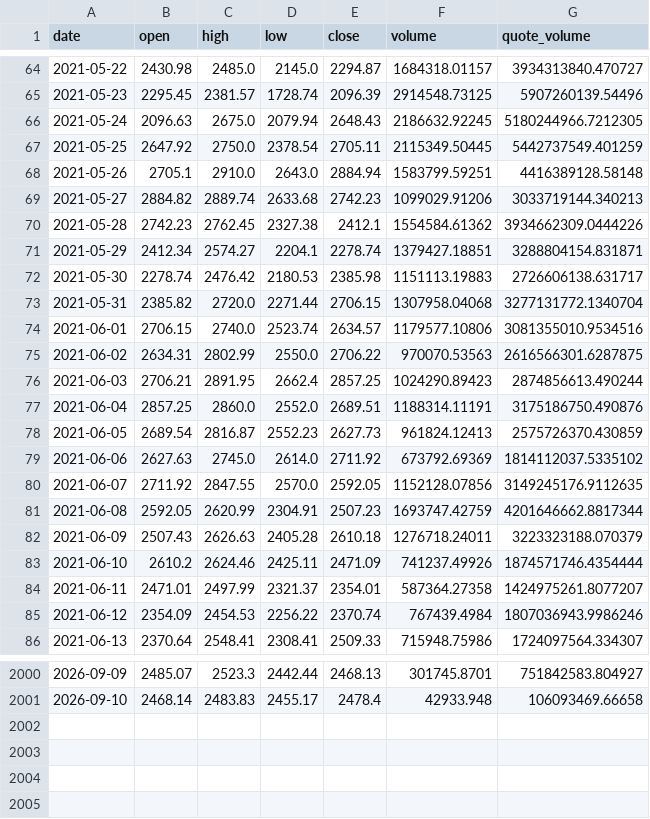
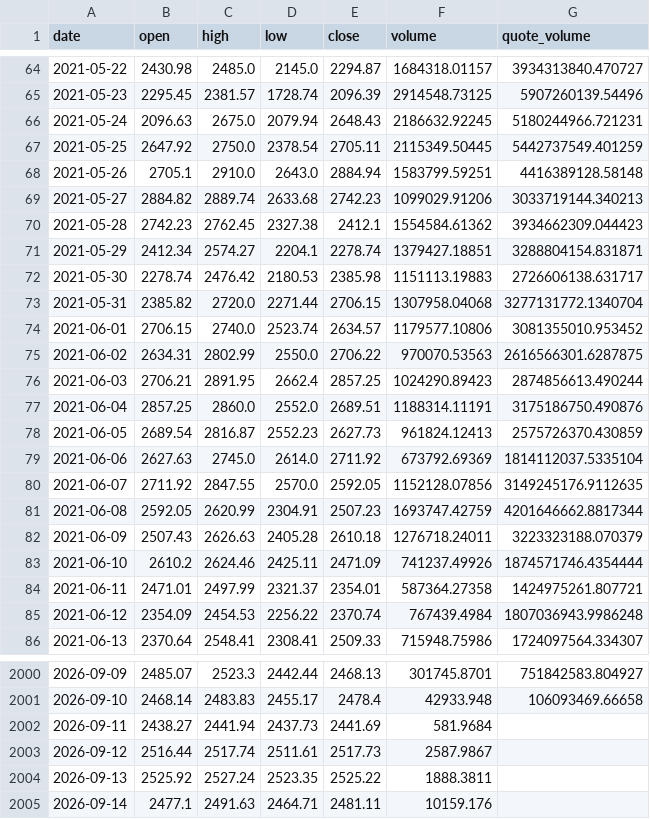
Before and after one commit to LeeHensry/cangwei-man-shang, a CSV file: data/crypto/cache/ETHUSDT_1d.csv, drawn as a sheet; only a part is shown, gaps mark what is left out; the diff covers the shown part only.

```diff
--- a/data/crypto/cache/ETHUSDT_1d.csv
+++ b/data/crypto/cache/ETHUSDT_1d.csv
@@ -65,3 +65,3 @@ date,open,high,low,close,volume,quote_volume
 2021-05-23,2295.45,2381.57,1728.74,2096.39,2914548.73125,5907260139.54496
-2021-05-24,2096.63,2675.0,2079.94,2648.43,2186632.92245,5180244966.7212305
+2021-05-24,2096.63,2675.0,2079.94,2648.43,2186632.92245,5180244966.721231
 2021-05-25,2647.92,2750.0,2378.54,2705.11,2115349.50445,5442737549.401259
@@ -69,3 +69,3 @@ date,open,high,low,close,volume,quote_volume
 2021-05-27,2884.82,2889.74,2633.68,2742.23,1099029.91206,3033719144.340213
-2021-05-28,2742.23,2762.45,2327.38,2412.1,1554584.61362,3934662309.0444226
+2021-05-28,2742.23,2762.45,2327.38,2412.1,1554584.61362,3934662309.044423
 2021-05-29,2412.34,2574.27,2204.1,2278.74,1379427.18851,3288804154.831871
@@ -73,3 +73,3 @@ date,open,high,low,close,volume,quote_volume
 2021-05-31,2385.82,2720.0,2271.44,2706.15,1307958.04068,3277131772.1340704
-2021-06-01,2706.15,2740.0,2523.74,2634.57,1179577.10806,3081355010.9534516
+2021-06-01,2706.15,2740.0,2523.74,2634.57,1179577.10806,3081355010.953452
 2021-06-02,2634.31,2802.99,2550.0,2706.22,970070.53563,2616566301.6287875
@@ -78,3 +78,3 @@ date,open,high,low,close,volume,quote_volume
 2021-06-05,2689.54,2816.87,2552.23,2627.73,961824.12413,2575726370.430859
-2021-06-06,2627.63,2745.0,2614.0,2711.92,673792.69369,1814112037.5335102
+2021-06-06,2627.63,2745.0,2614.0,2711.92,673792.69369,1814112037.5335104
 2021-06-07,2711.92,2847.55,2570.0,2592.05,1152128.07856,3149245176.9112635
@@ -83,4 +83,4 @@ date,open,high,low,close,volume,quote_volume
 2021-06-10,2610.2,2624.46,2425.11,2471.09,741237.49926,1874571746.4354444
-2021-06-11,2471.01,2497.99,2321.37,2354.01,587364.27358,1424975261.8077207
-2021-06-12,2354.09,2454.53,2256.22,2370.74,767439.4984,1807036943.9986246
+2021-06-11,2471.01,2497.99,2321.37,2354.01,587364.27358,1424975261.807721
+2021-06-12,2354.09,2454.53,2256.22,2370.74,767439.4984,1807036943.9986248
 2021-06-13,2370.64,2548.41,2308.41,2509.33,715948.75986,1724097564.334307
@@ -2001 +2001,5 @@ date,open,high,low,close,volume,quote_volume
 2026-09-10,2468.14,2483.83,2455.17,2478.4,42933.948,106093469.66658
+2026-09-11,2438.27,2441.94,2437.73,2441.69,581.9684,
+2026-09-12,2516.44,2517.74,2511.61,2517.73,2587.9867,
+2026-09-13,2525.92,2527.24,2523.35,2525.22,1888.3811,
+2026-09-14,2477.1,2491.63,2464.71,2481.11,10159.176,
```
Also changed, not shown: 19 edited cells elsewhere in this file, data/crypto/cache/BTCUSDT_1d.csv, data/crypto/cache/ETHUSDT_4h.csv, 8 other files.
